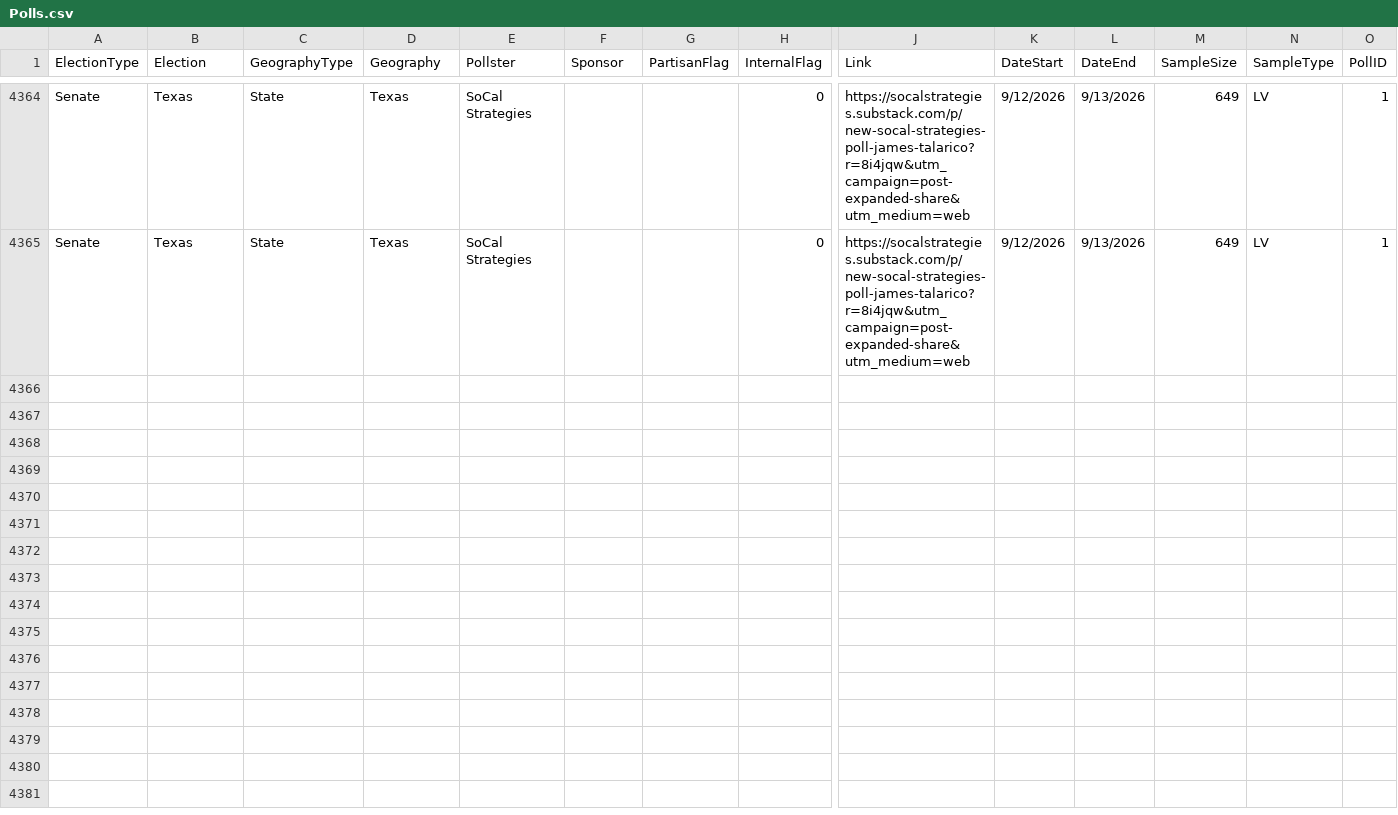
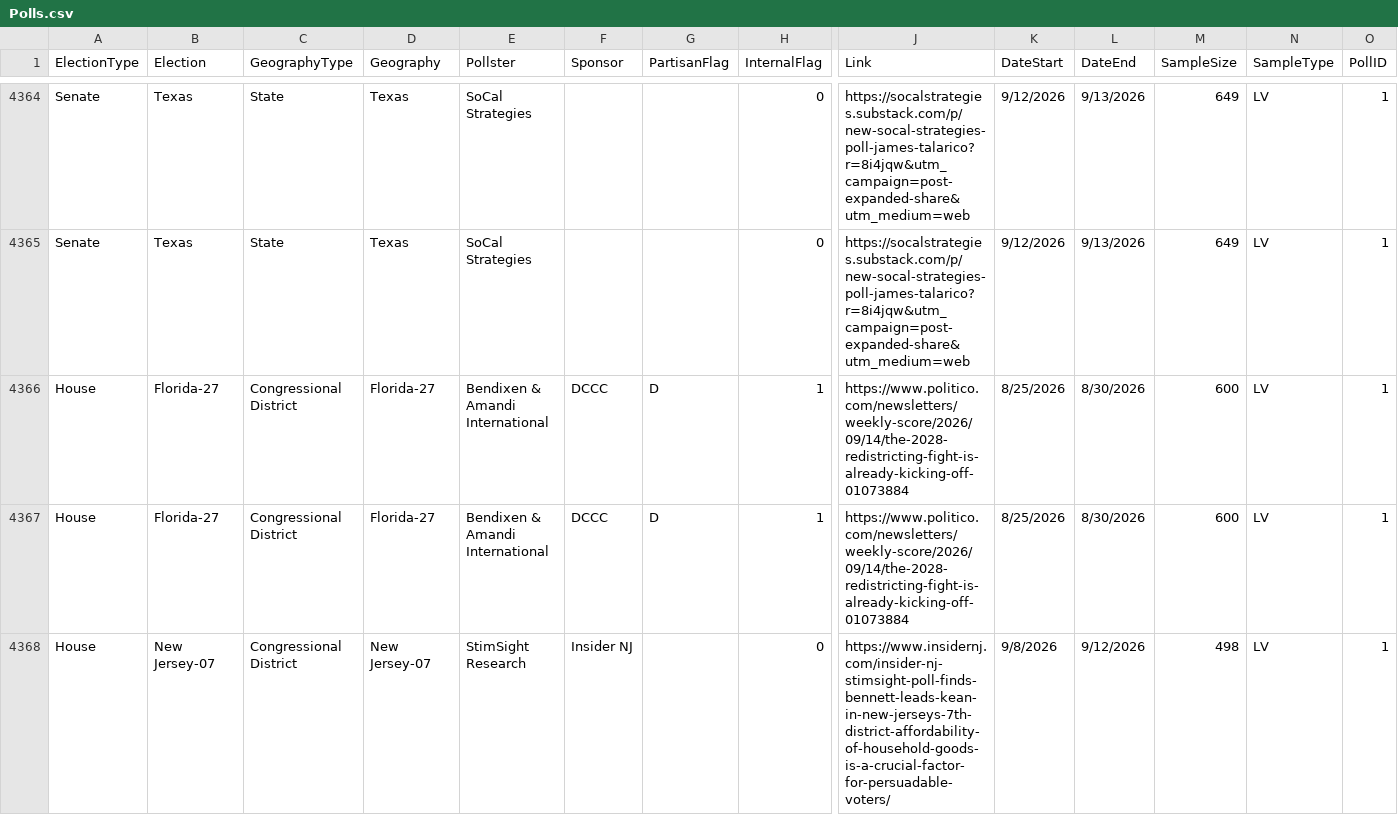
Before and after one commit to jkappelmeier/jkappelmeier.github.io, a CSV file: Data/Polls.csv, drawn as a sheet; only a part is shown, gaps mark what is left out; rows hold the shown columns only; the diff covers the shown part only; the diff names each change by its address in the sheet, - before the commit and + after, or states it on an @@ line.

Commit message:
Update Data/Polls.csv from MATLAB

```diff
--- a/Data/Polls.csv
+++ b/Data/Polls.csv
+row 4366: House | Florida-27 | Congressional District | Florida-27 | Bendixen & Amandi International | DCCC | D | 1 | https://www.politico.com/newsletters/weekly-score/2026/09/14/the-2028-redistricting-fight-is-already-kicking-off-01073884 | 8/25/2026 | 8/30/2026 | 600 | LV | 1
+row 4367: House | Florida-27 | Congressional District | Florida-27 | Bendixen & Amandi International | DCCC | D | 1 | https://www.politico.com/newsletters/weekly-score/2026/09/14/the-2028-redistricting-fight-is-already-kicking-off-01073884 | 8/25/2026 | 8/30/2026 | 600 | LV | 1
+row 4368: House | New Jersey-07 | Congressional District | New Jersey-07 | StimSight Research | Insider NJ |  | 0 | https://www.insidernj.com/insider-nj-stimsight-poll-finds-bennett-leads-kean-in-new-jerseys-7th-district-affordability-of-household-goods-is-a-crucial-factor-for-persuadable-voters/ | 9/8/2026 | 9/12/2026 | 498 | LV | 1
```
Also changed, not shown: 8 added rows elsewhere in this file.
